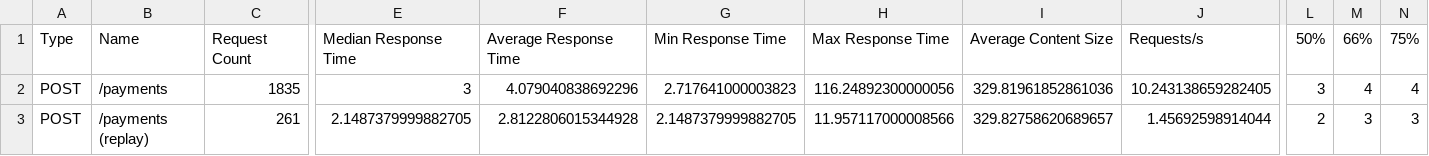
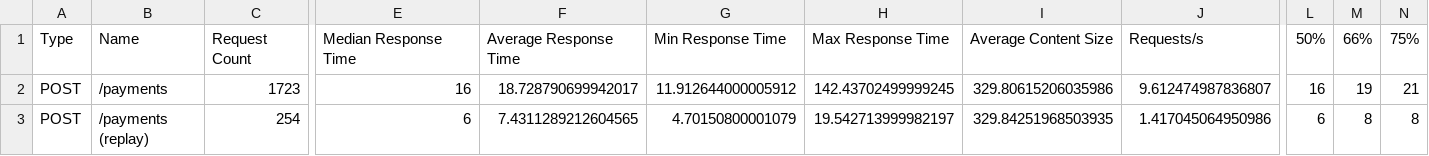
Before and after one commit to pidnebesnyi/portfolio, a CSV file: load/stats.csv, drawn as a sheet; only a part is shown, gaps mark what is left out; the diff covers the shown part only; the diff names each change by its address in the sheet, - before the commit and + after, or states it on an @@ line.

```diff
--- a/load/stats.csv
+++ b/load/stats.csv
-C2: 1835
+C2: 1723
-E2: 3
+E2: 16
-F2: 4.079040838692296
+F2: 18.728790699942017
-G2: 2.717641000003823
+G2: 11.912644000005912
-H2: 116.24892300000056
+H2: 142.43702499999245
-I2: 329.81961852861036
+I2: 329.80615206035986
-J2: 10.243138659282405
+J2: 9.612474987836807
-L2: 3
+L2: 16
-M2: 4
+M2: 19
-N2: 4
+N2: 21
-C3: 261
+C3: 254
-E3: 2.1487379999882705
+E3: 6
-F3: 2.8122806015344928
+F3: 7.4311289212604565
-G3: 2.1487379999882705
+G3: 4.70150800001079
-H3: 11.957117000008566
+H3: 19.542713999982197
-I3: 329.82758620689657
+I3: 329.84251968503935
-J3: 1.45692598914044
+J3: 1.417045064950986
-L3: 2
+L3: 6
-M3: 3
+M3: 8
-N3: 3
+N3: 8
```
Also changed, not shown: 124 edited cells elsewhere in this file, 1 other file.
